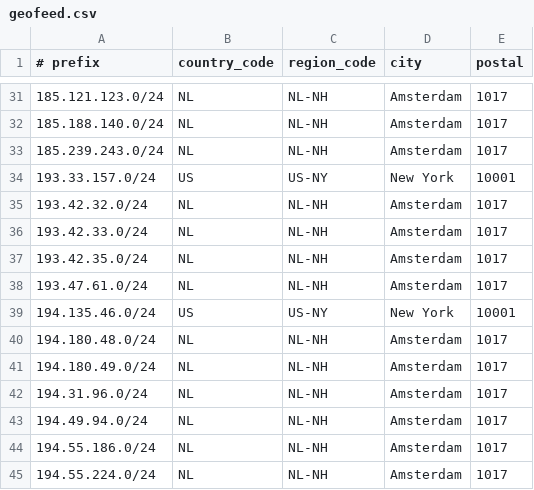
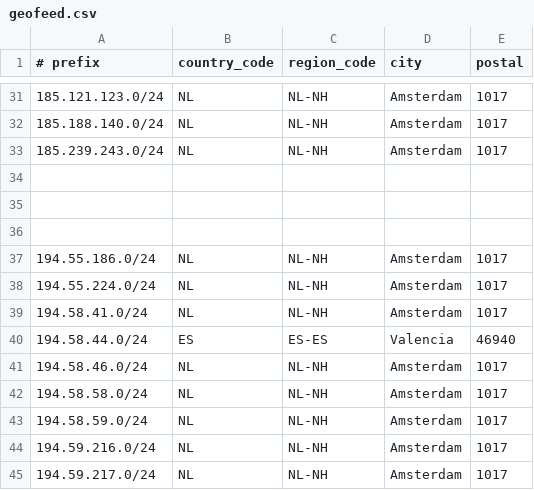
Before and after one commit to descapital/geofeed, a CSV file: geofeed.csv, drawn as a sheet; only a part is shown, gaps mark what is left out; the shorter side is filled out with more unchanged rows; removed rows and columns are numbered as before the commit, all else as after; the diff covers the shown part only; the diff names each change by its address in the sheet, - before the commit and + after, or states it on an @@ line.

Commit message:
Update geofeed.csv

```diff
--- a/geofeed.csv
+++ b/geofeed.csv
-row 34: 193.33.157.0/24 | US | US-NY | New York | 10001
+row 34: (empty)
-row 35: 193.42.32.0/24 | NL | NL-NH | Amsterdam | 1017
+row 35: (empty)
-row 36: 193.42.33.0/24 | NL | NL-NH | Amsterdam | 1017
+row 36: (empty)
-row 37: 193.42.35.0/24 | NL | NL-NH | Amsterdam | 1017
-row 38: 193.47.61.0/24 | NL | NL-NH | Amsterdam | 1017
-row 39: 194.135.46.0/24 | US | US-NY | New York | 10001
-row 40: 194.180.48.0/24 | NL | NL-NH | Amsterdam | 1017
-row 41: 194.180.49.0/24 | NL | NL-NH | Amsterdam | 1017
-row 42: 194.31.96.0/24 | NL | NL-NH | Amsterdam | 1017
-row 43: 194.49.94.0/24 | NL | NL-NH | Amsterdam | 1017
```
Also changed, not shown: 16 removed rows and 8 moved rows elsewhere in this file.
